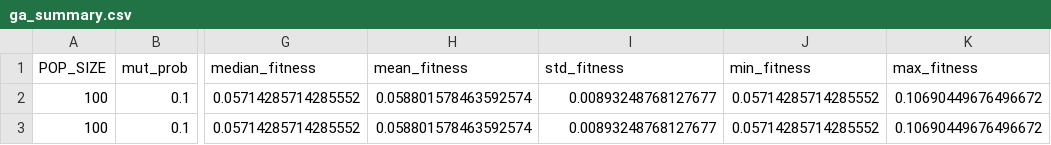
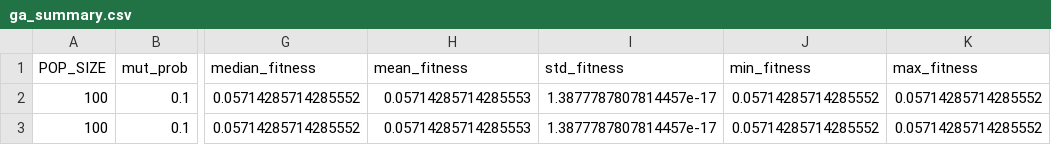
Before and after one commit to JuliaKarpienia/CIFO_project_groupA, a CSV file: ga_summary.csv, drawn as a sheet; only a part is shown, gaps mark what is left out; the diff names each change by its address in the sheet, - before the commit and + after, or states it on an @@ line.

```diff
--- a/ga_summary.csv
+++ b/ga_summary.csv
-H2:H3 (mean_fitness): 0.058801578463592574
+H2:H3 (mean_fitness): 0.05714285714285553
-I2:I3 (std_fitness): 0.00893248768127677
+I2:I3 (std_fitness): 1.3877787807814457e-17
-K2:K3 (max_fitness): 0.10690449676496672
+K2:K3 (max_fitness): 0.05714285714285552
```
Also changed, not shown: 3 other files.
